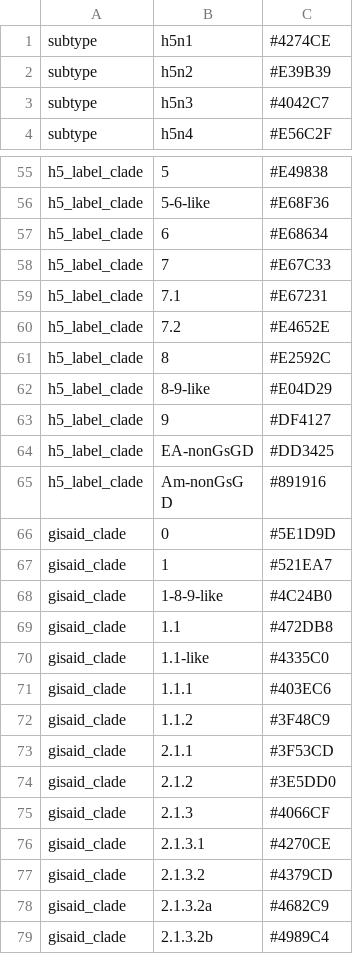
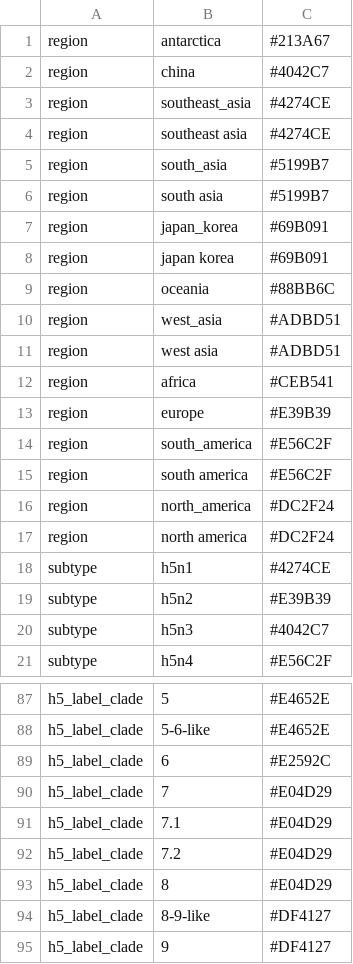
Before and after one commit to nextstrain/avian-flu, a TSV file: config/colors_h5nx.tsv, drawn as a sheet; only a part is shown, gaps mark what is left out; the shorter side is filled out with more unchanged rows; addresses are those after the commit; the diff covers the shown part only; the diff names each change by its address in the sheet, - before the commit and + after, or states it on an @@ line.

```diff
--- a/config/colors_h5nx.tsv
+++ b/config/colors_h5nx.tsv
+row 1: region | antarctica | #213A67
+row 2: region | china | #4042C7
+row 3: region | southeast_asia | #4274CE
+row 4: region | southeast asia | #4274CE
+row 5: region | south_asia | #5199B7
+row 6: region | south asia | #5199B7
+row 7: region | japan_korea | #69B091
+row 8: region | japan korea | #69B091
+row 9: region | oceania | #88BB6C
+row 10: region | west_asia | #ADBD51
+row 11: region | west asia | #ADBD51
+row 12: region | africa | #CEB541
+row 13: region | europe | #E39B39
+row 14: region | south_america | #E56C2F
+row 15: region | south america | #E56C2F
+row 16: region | north_america | #DC2F24
+row 17: region | north america | #DC2F24
-C87: #E49838
+C87: #E4652E
-C88: #E68F36
+C88: #E4652E
-C89: #E68634
+C89: #E2592C
-C90: #E67C33
+C90: #E04D29
-C91: #E67231
+C91: #E04D29
-C92: #E4652E
+C92: #E04D29
-C93: #E2592C
+C93: #E04D29
-C94: #E04D29
+C94: #DF4127
```
Also changed, not shown: 15 added rows and 41 edited cells elsewhere in this file, config/colors_h5n1.tsv, 17 other files.
